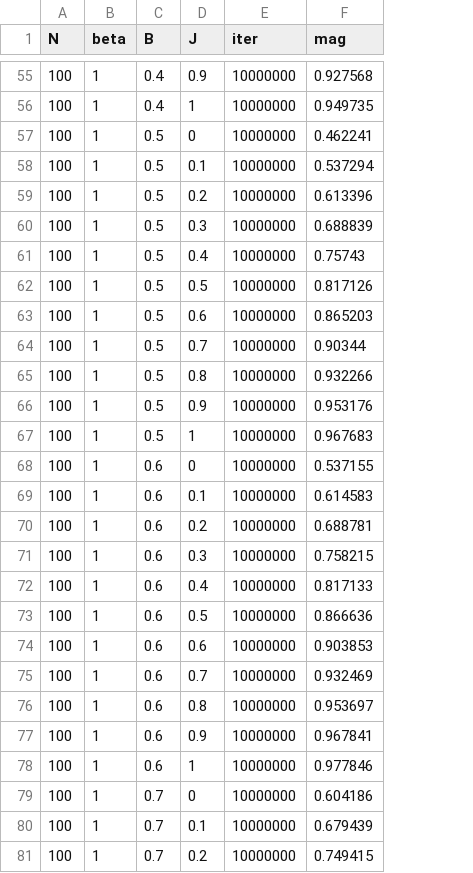
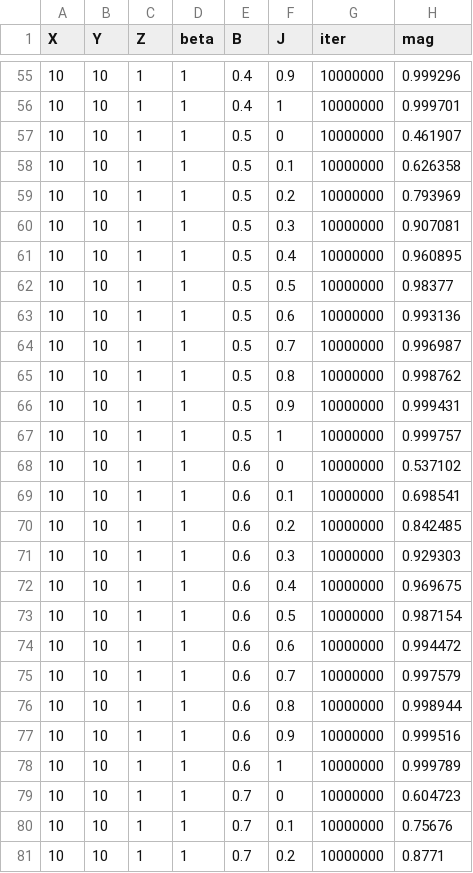
Before and after one commit to NBB5858/Lattice_QCD, a CSV file: data/results.csv, drawn as a sheet; only a part is shown, gaps mark what is left out; removed rows and columns are numbered as before the commit, all else as after; the diff covers the shown part only; the diff names each change by its address in the sheet, - before the commit and + after, or states it on an @@ line.

```diff
--- a/data/results.csv
+++ b/data/results.csv
-column A (N), rows 55-81: all 100
+column A (X), rows 55-81: all 10
+column B (Y), rows 55-81: all 10
+column C (Z), rows 55-81: all 1
-H55 (mag): 0.927568
+H55 (mag): 0.999296
-H56 (mag): 0.949735
+H56 (mag): 0.999701
-H57 (mag): 0.462241
+H57 (mag): 0.461907
-H58 (mag): 0.537294
+H58 (mag): 0.626358
-H59 (mag): 0.613396
+H59 (mag): 0.793969
-H60 (mag): 0.688839
+H60 (mag): 0.907081
-H61 (mag): 0.75743
+H61 (mag): 0.960895
-H62 (mag): 0.817126
+H62 (mag): 0.98377
-H63 (mag): 0.865203
+H63 (mag): 0.993136
-H64 (mag): 0.90344
+H64 (mag): 0.996987
-H65 (mag): 0.932266
+H65 (mag): 0.998762
-H66 (mag): 0.953176
+H66 (mag): 0.999431
-H67 (mag): 0.967683
+H67 (mag): 0.999757
-H68 (mag): 0.537155
+H68 (mag): 0.537102
-H69 (mag): 0.614583
+H69 (mag): 0.698541
-H70 (mag): 0.688781
+H70 (mag): 0.842485
-H71 (mag): 0.758215
+H71 (mag): 0.929303
-H72 (mag): 0.817133
+H72 (mag): 0.969675
-H73 (mag): 0.866636
+H73 (mag): 0.987154
-H74 (mag): 0.903853
+H74 (mag): 0.994472
-H75 (mag): 0.932469
+H75 (mag): 0.997579
-H76 (mag): 0.953697
+H76 (mag): 0.998944
-H77 (mag): 0.967841
+H77 (mag): 0.999516
-H78 (mag): 0.977846
+H78 (mag): 0.999789
-H79 (mag): 0.604186
+H79 (mag): 0.604723
-H80 (mag): 0.679439
+H80 (mag): 0.75676
-H81 (mag): 0.749415
+H81 (mag): 0.8771
```
Also changed, not shown: 96 edited cells elsewhere in this file, data/params.csv, 17 other files.
